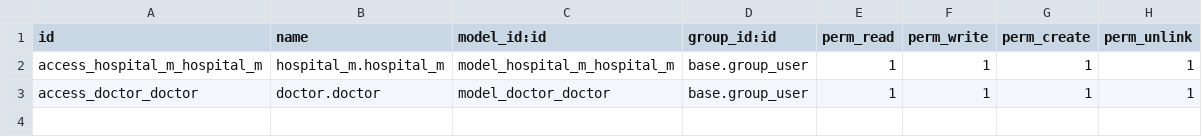
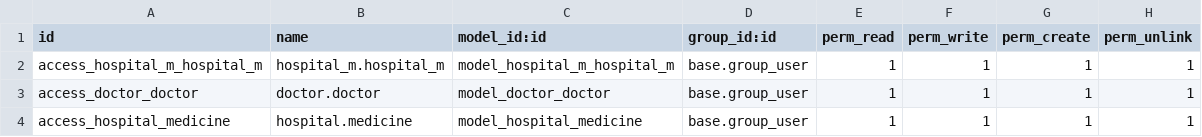
Before and after one commit to chandradutt-Aktiv/daily_update, a CSV file: cust_mod/hospital_m/security/ir.model.access.csv, drawn as a sheet.

```diff
--- a/cust_mod/hospital_m/security/ir.model.access.csv
+++ b/cust_mod/hospital_m/security/ir.model.access.csv
@@ -3 +3,2 @@ access_hospital_m_hospital_m,hospital_m.hospital_m,model_hospital_m_hospital_m,b
 access_doctor_doctor,doctor.doctor,model_doctor_doctor,base.group_user,1,1,1,1
+access_hospital_medicine,hospital.medicine,model_hospital_medicine,base.group_user,1,1,1,1
```
Also changed, not shown: 11 other files.
